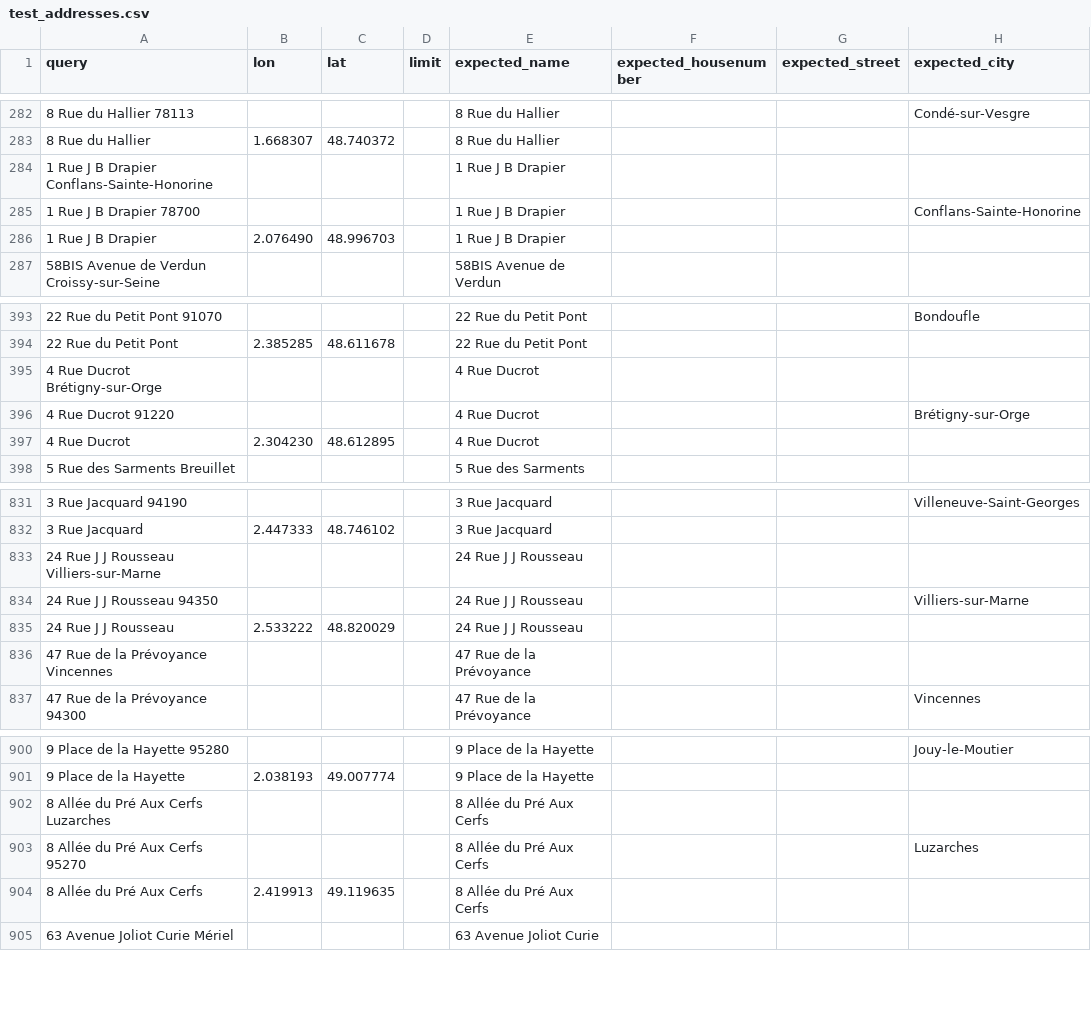
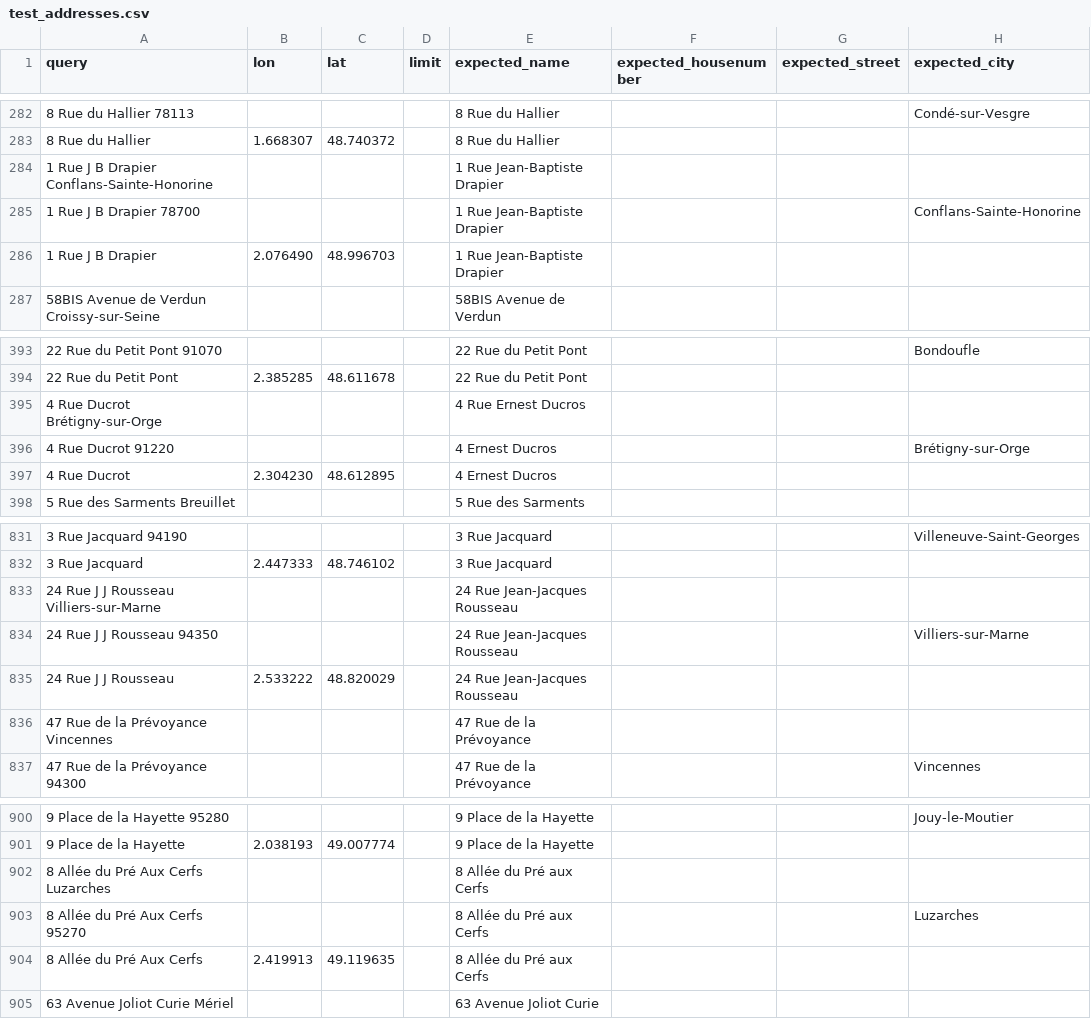
Before and after one commit to geocoders/geocoder-tester, a CSV file: geocoder_tester/world/france/iledefrance/test_addresses.csv, drawn as a sheet; only a part is shown, gaps mark what is left out; the diff covers the shown part only; the diff names each change by its address in the sheet, - before the commit and + after, or states it on an @@ line.

```diff
--- a/geocoder_tester/world/france/iledefrance/test_addresses.csv
+++ b/geocoder_tester/world/france/iledefrance/test_addresses.csv
-E284:E286 (expected_name): 1 Rue J B Drapier
+E284:E286 (expected_name): 1 Rue Jean-Baptiste Drapier
-E395 (expected_name): 4 Rue Ducrot
+E395 (expected_name): 4 Rue Ernest Ducros
-E396:E397 (expected_name): 4 Rue Ducrot
+E396:E397 (expected_name): 4 Ernest Ducros
-E833:E835 (expected_name): 24 Rue J J Rousseau
+E833:E835 (expected_name): 24 Rue Jean-Jacques Rousseau
-E902:E904 (expected_name): 8 Allée du Pré Aux Cerfs
+E902:E904 (expected_name): 8 Allée du Pré aux Cerfs
```
Also changed, not shown: 15 edited cells elsewhere in this file.
